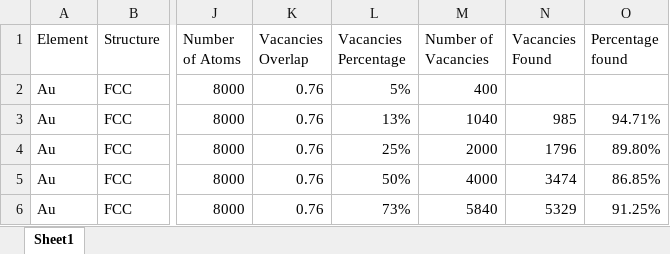
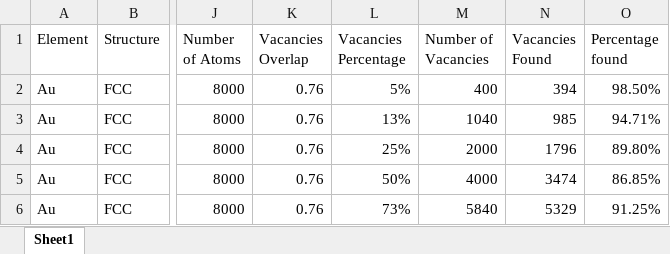
Before and after one commit to naytrog1/Vacancies, an Excel workbook: Vacancies Results.xlsx, sheet Sheet1, drawn as a sheet; only a part is shown, gaps mark what is left out; values as stored, in another font and other column widths than the file's, no borders; the diff names each change by its address in the sheet, - before the commit and + after, or states it on an @@ line.

Commit message:
done

```diff
--- a/Vacancies Results.xlsx (sheet Sheet1)
+++ b/Vacancies Results.xlsx (sheet Sheet1)
-N2 (Vacancies Found): (empty)
+N2 (Vacancies Found): 394
-O2 (Percentage found): (empty)
+O2 (Percentage found): 98.50%
```
